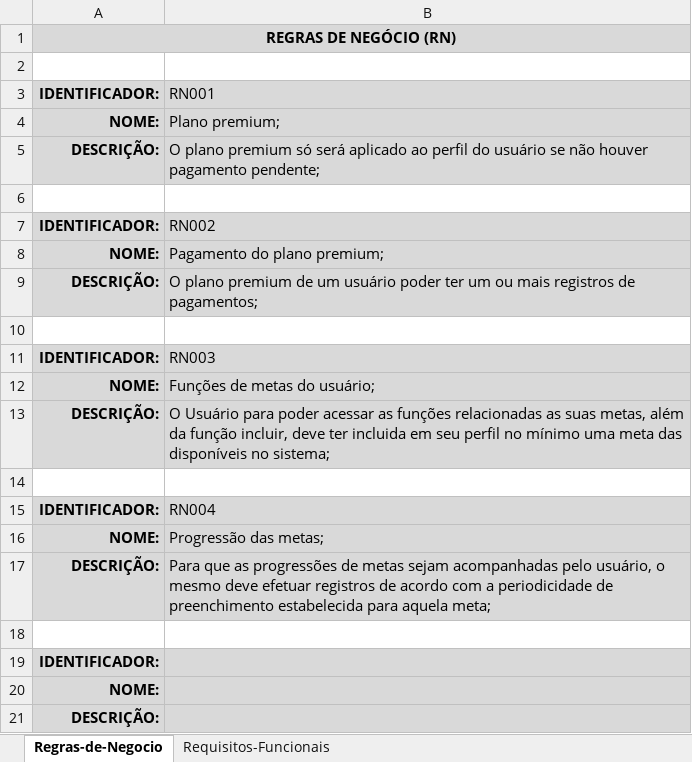
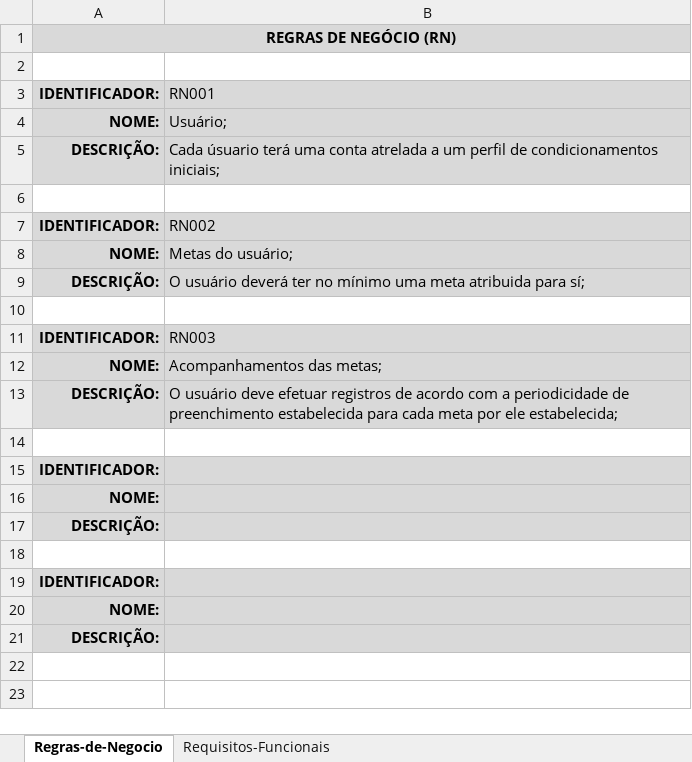
Before and after one commit to axsr-snt/AppHealthTrack, an Excel workbook: documentacao/Requisitos_HealthTrack.xlsx, sheet Regras-de-Negocio, drawn as a sheet; values as stored, in another font and other column widths than the file's, no borders; the diff names each change by its address in the sheet, - before the commit and + after, or states it on an @@ line.

Commit message:
Foram ajustados os casos de usos e os diagramas para simplificar as funcionalidades a serem desenvolvidas nessa primeira etapa

```diff
--- a/documentacao/Requisitos_HealthTrack.xlsx (sheet Regras-de-Negocio)
+++ b/documentacao/Requisitos_HealthTrack.xlsx (sheet Regras-de-Negocio)
-B4: Plano premium;
+B4: Usuário;
-B5: O plano premium só será aplicado ao perfil do usuário se não houver pagamento pendente;
+B5: Cada úsuario terá uma conta atrelada a um perfil de condicionamentos iniciais;
-B8: Pagamento do plano premium;
+B8: Metas do usuário;
-B9: O plano premium de um usuário poder ter um ou mais registros de pagamentos;
+B9: O usuário deverá ter no mínimo uma meta atribuida para sí;
-B12: Funções de metas do usuário;
+B12: Acompanhamentos das metas;
-B13: O Usuário para poder acessar as funções relacionadas as suas metas, além da função incluir, deve ter incluida em seu perfil no mínimo uma meta das disponíveis no sistema;
+B13: O usuário deve efetuar registros de acordo com a periodicidade de preenchimento estabelecida para cada meta por ele estabelecida;
-B15: RN004
+B15: (empty)
-B16: Progressão das metas;
+B16: (empty)
-B17: Para que as progressões de metas sejam acompanhadas pelo usuário, o mesmo deve efetuar registros de acordo com a periodicidade de preenchimento estabelecida para aquela meta;
+B17: (empty)
```
Also changed, not shown: sheet Requisitos-Funcionais, 1 other file.
